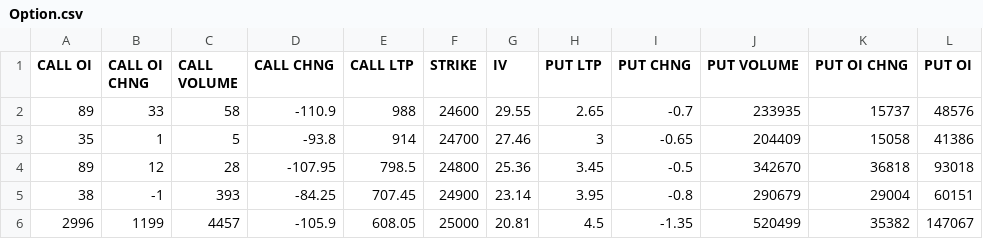
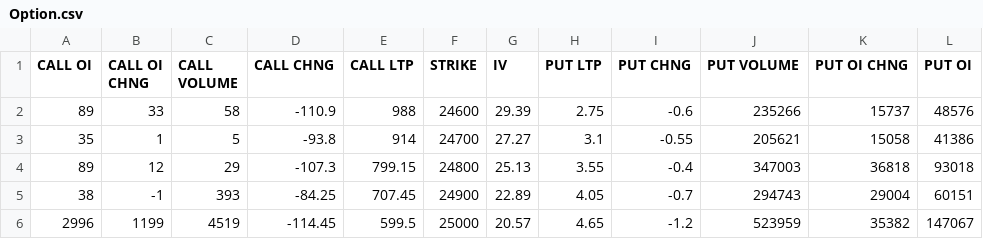
Before and after one commit to saikat-pundit/nse-all-indices-csv, a CSV file: Data/Option.csv, drawn as a sheet; only a part is shown; the diff covers the shown part only.

```diff
--- a/Data/Option.csv
+++ b/Data/Option.csv
@@ -1,6 +1,6 @@
 CALL OI,CALL OI CHNG,CALL VOLUME,CALL CHNG,CALL LTP,STRIKE,IV,PUT LTP,PUT CHNG,PUT VOLUME,PUT OI CHNG,PUT OI
-89,33,58,-110.9,988,24600,29.55,2.65,-0.7,233935,15737,48576
-35,1,5,-93.8,914,24700,27.46,3,-0.65,204409,15058,41386
-89,12,28,-107.95,798.5,24800,25.36,3.45,-0.5,342670,36818,93018
-38,-1,393,-84.25,707.45,24900,23.14,3.95,-0.8,290679,29004,60151
-2996,1199,4457,-105.9,608.05,25000,20.81,4.5,-1.35,520499,35382,147067
+89,33,58,-110.9,988,24600,29.39,2.75,-0.6,235266,15737,48576
+35,1,5,-93.8,914,24700,27.27,3.1,-0.55,205621,15058,41386
+89,12,29,-107.3,799.15,24800,25.13,3.55,-0.4,347003,36818,93018
+38,-1,393,-84.25,707.45,24900,22.89,4.05,-0.7,294743,29004,60151
+2996,1199,4519,-114.45,599.5,25000,20.57,4.65,-1.2,523959,35382,147067
```
Also changed, not shown: 107 edited cells elsewhere in this file, Data/GLOBAL_COMMODITIES.csv, Data/GLOBAL_DATA.csv, 7 other files.
